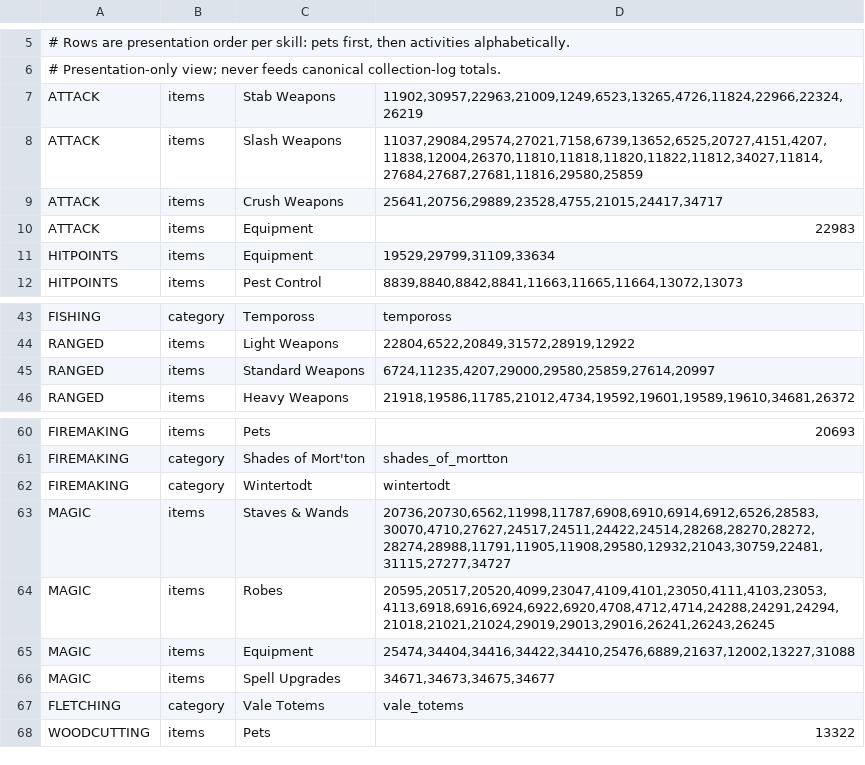
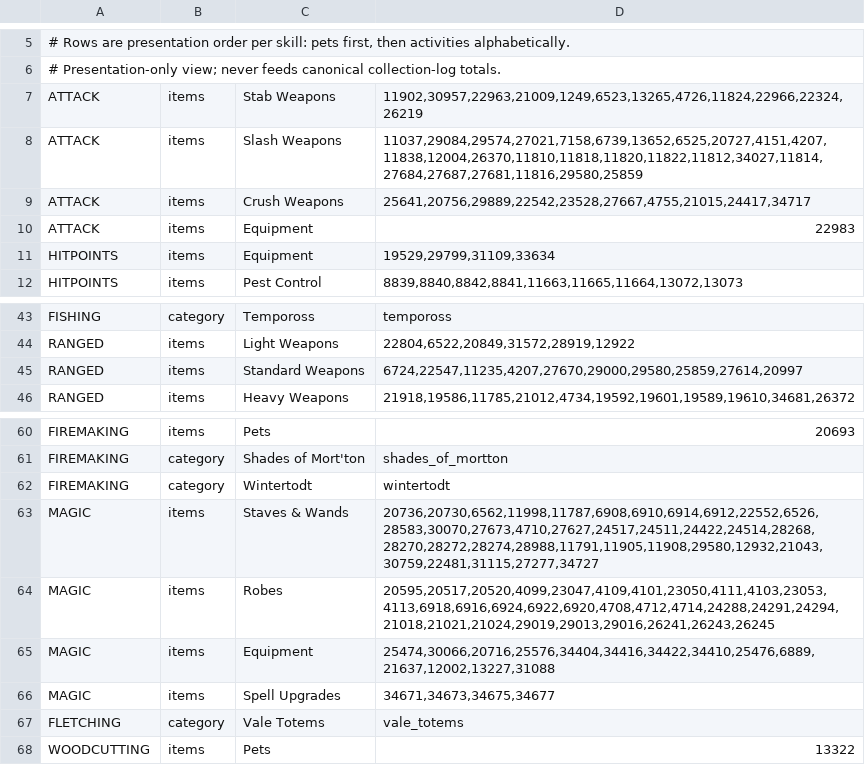
Before and after one commit to 420kc/kill-clog-plugin, a TSV file: src/main/resources/com/killclog/skill-clog-sections.tsv, drawn as a sheet; only a part is shown, gaps mark what is left out.

Commit message:
Combat Clogs take the Revenant weapons and their upgrades: Craw's bow and the Fangs of Venenatis on Ranged, Viggora's chainmace and the Claws of Callisto on Attack, Thammaron's sceptre and the Skull of Vet'ion on Magic, with the empty tomes of fire, water and earth (an uncharged item needs what its charged form does)

```diff
--- a/src/main/resources/com/killclog/skill-clog-sections.tsv
+++ b/src/main/resources/com/killclog/skill-clog-sections.tsv
@@ -8,3 +8,3 @@ ATTACK	items	Stab Weapons	11902,30957,22963,21009,1249,6523,13265,4726,11824,229
 ATTACK	items	Slash Weapons	11037,29084,29574,27021,7158,6739,13652,6525,20727,4151,4207,11838,12004,26370,11810,11818,11820,11822,11812,34027,11814,27684,27687,27681,11816,29580,25859
-ATTACK	items	Crush Weapons	25641,20756,29889,23528,4755,21015,24417,34717
+ATTACK	items	Crush Weapons	25641,20756,29889,22542,23528,27667,4755,21015,24417,34717
 ATTACK	items	Equipment	22983
@@ -44,3 +44,3 @@ FISHING	category	Tempoross	tempoross
 RANGED	items	Light Weapons	22804,6522,20849,31572,28919,12922
-RANGED	items	Standard Weapons	6724,11235,4207,29000,29580,25859,27614,20997
+RANGED	items	Standard Weapons	6724,22547,11235,4207,27670,29000,29580,25859,27614,20997
 RANGED	items	Heavy Weapons	21918,19586,11785,21012,4734,19592,19601,19589,19610,34681,26372
@@ -62,5 +62,5 @@ FIREMAKING	category	Shades of Mort'ton	shades_of_mortton
 FIREMAKING	category	Wintertodt	wintertodt
-MAGIC	items	Staves & Wands	20736,20730,6562,11998,11787,6908,6910,6914,6912,6526,28583,30070,4710,27627,24517,24511,24422,24514,28268,28270,28272,28274,28988,11791,11905,11908,29580,12932,21043,30759,22481,31115,27277,34727
+MAGIC	items	Staves & Wands	20736,20730,6562,11998,11787,6908,6910,6914,6912,22552,6526,28583,30070,27673,4710,27627,24517,24511,24422,24514,28268,28270,28272,28274,28988,11791,11905,11908,29580,12932,21043,30759,22481,31115,27277,34727
 MAGIC	items	Robes	20595,20517,20520,4099,23047,4109,4101,23050,4111,4103,23053,4113,6918,6916,6924,6922,6920,4708,4712,4714,24288,24291,24294,21018,21021,21024,29019,29013,29016,26241,26243,26245
-MAGIC	items	Equipment	25474,34404,34416,34422,34410,25476,6889,21637,12002,13227,31088
+MAGIC	items	Equipment	25474,30066,20716,25576,34404,34416,34422,34410,25476,6889,21637,12002,13227,31088
 MAGIC	items	Spell Upgrades	34671,34673,34675,34677
```
Also changed, not shown: 2 other files.
